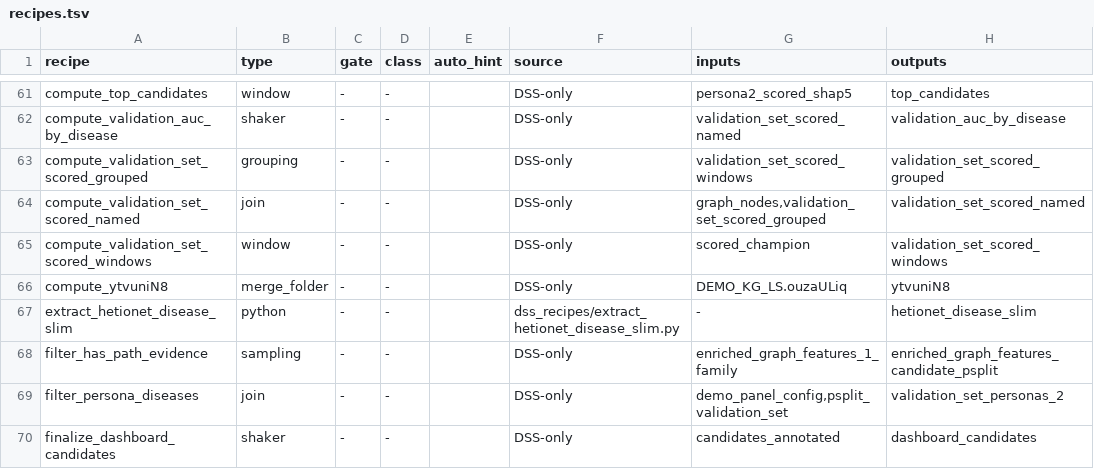
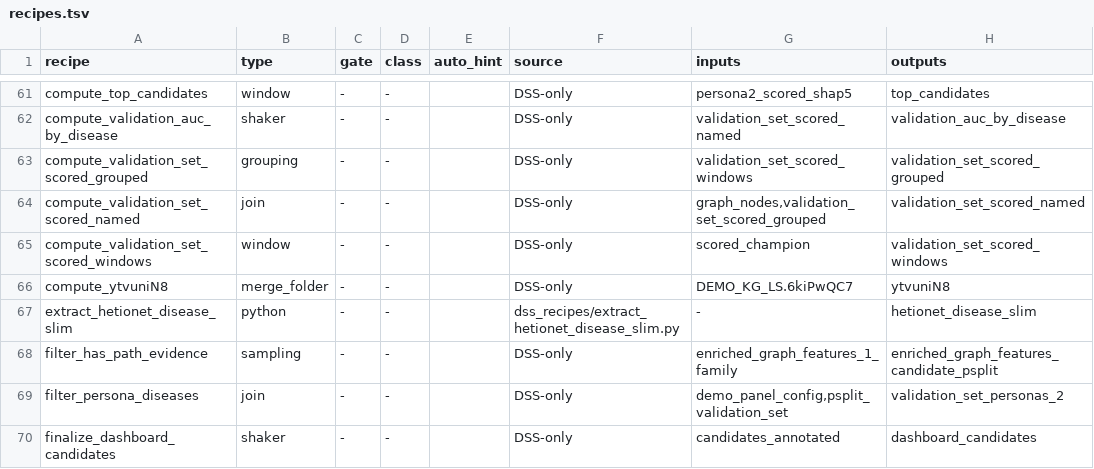
Before and after one commit to lhfudataiku/demo-target-identification, a TSV file: .index/recipes.tsv, drawn as a sheet; only a part is shown, gaps mark what is left out.

```diff
--- a/.index/recipes.tsv
+++ b/.index/recipes.tsv
@@ -65,3 +65,3 @@ compute_validation_set_scored_named	join	-	-		DSS-only	graph_nodes,validation_se
 compute_validation_set_scored_windows	window	-	-		DSS-only	scored_champion	validation_set_scored_windows
-compute_ytvuniN8	merge_folder	-	-		DSS-only	DEMO_KG_LS.ouzaULiq	ytvuniN8
+compute_ytvuniN8	merge_folder	-	-		DSS-only	DEMO_KG_LS.6kiPwQC7	ytvuniN8
 extract_hetionet_disease_slim	python	-	-		dss_recipes/extract_hetionet_disease_slim.py	-	hetionet_disease_slim
```
Also changed, not shown: .index/claims.tsv, .index/code.tsv, 10 other files.
